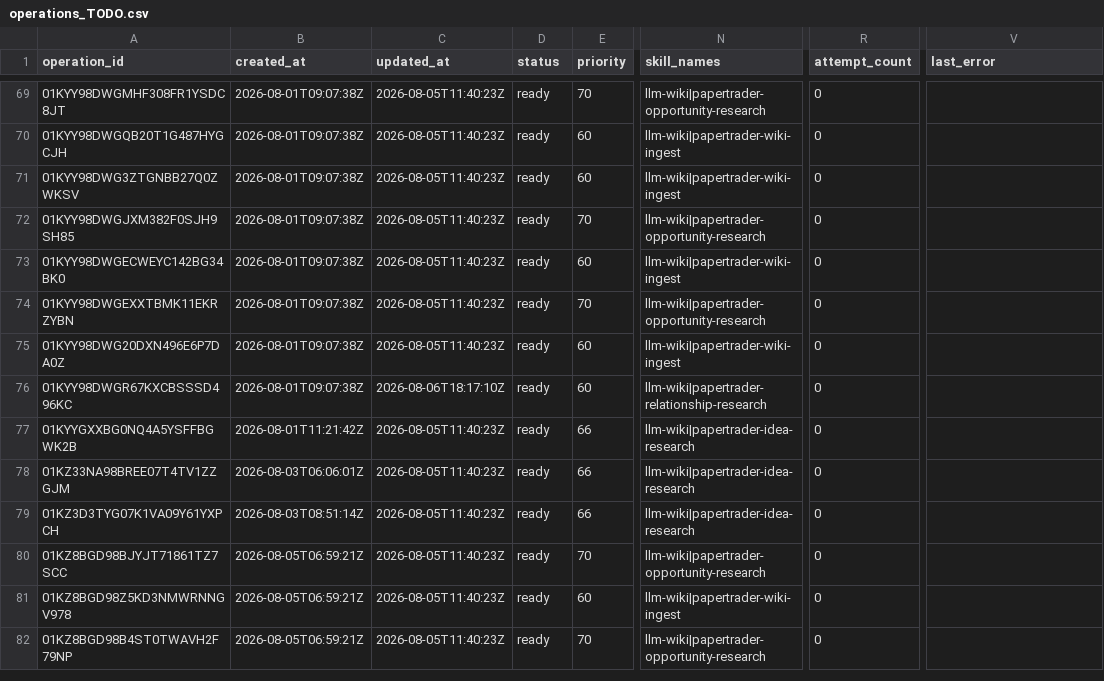
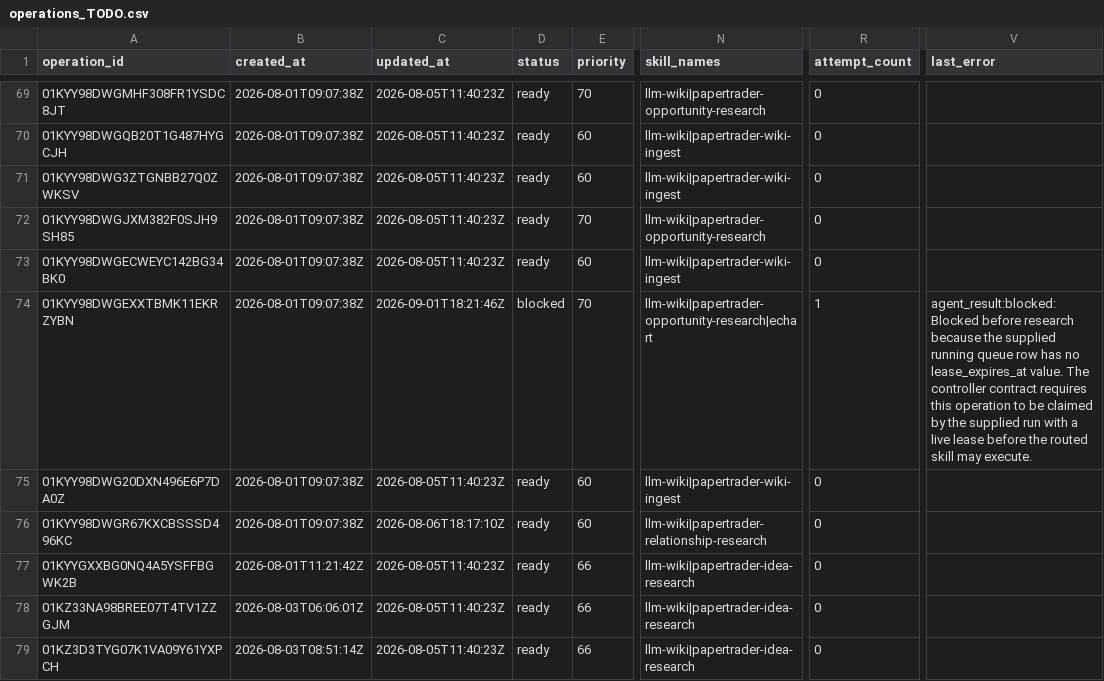
Before and after one commit to Kabutojira/PaperTrader, a CSV file: data/operations/operations_TODO.csv, drawn as a sheet; only a part is shown, gaps mark what is left out; the shorter side is filled out with more unchanged rows; the diff names each change by its address in the sheet, - before the commit and + after, or states it on an @@ line.

```diff
--- a/data/operations/operations_TODO.csv
+++ b/data/operations/operations_TODO.csv
-C74 (updated_at): 2026-08-05T11:40:23Z
+C74 (updated_at): 2026-09-01T18:21:46Z
-D74 (status): ready
+D74 (status): blocked
-N74 (skill_names): llm-wiki|papertrader-opportunity-research
+N74 (skill_names): llm-wiki|papertrader-opportunity-research|echart
-R74 (attempt_count): 0
+R74 (attempt_count): 1
-V74 (last_error): (empty)
+V74 (last_error): agent_result:blocked:Blocked before research because the supplied running queue row has no lease_expires_at value. The controller contract requires this operation to be claimed by the supplied run with a live lease before the routed skill may execute.
```
Also changed, not shown: 9 other files.
